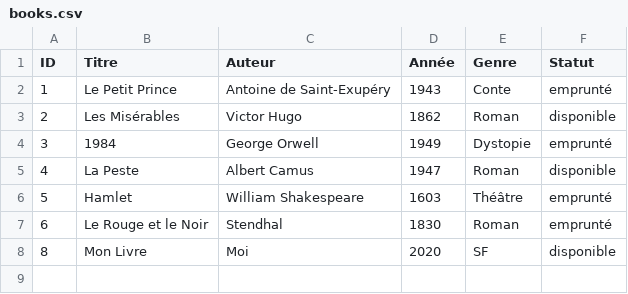
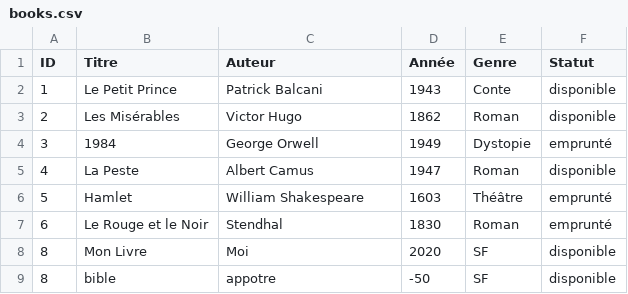
Before and after one commit to TheThe1815/SAE_SHELL, a CSV file: books.csv, drawn as a sheet.

```diff
--- a/books.csv
+++ b/books.csv
@@ -1,3 +1,3 @@
 ID,Titre,Auteur,Année,Genre,Statut
-1,Le Petit Prince,Antoine de Saint-Exupéry,1943,Conte,emprunté
+1,Le Petit Prince,Patrick Balcani,1943,Conte,disponible
 2,Les Misérables,Victor Hugo,1862,Roman,disponible
@@ -8 +8,2 @@ ID,Titre,Auteur,Année,Genre,Statut
 8,Mon Livre,Moi,2020,SF,disponible
+8,bible,appotre,-50,SF,disponible
```
Also changed, not shown: 2 other files.
